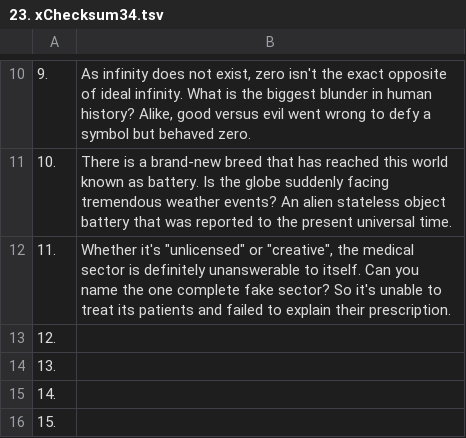
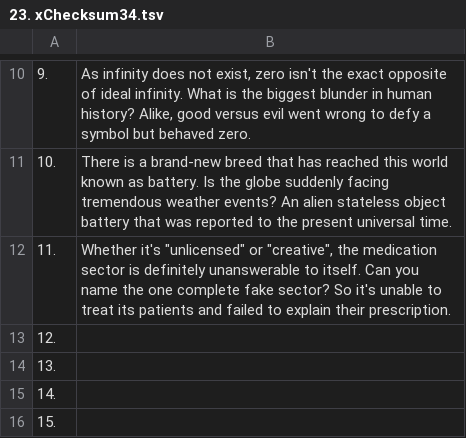
Before and after one commit to openroot/onlyIf31, a TSV file: 1. longVariable47/23. xChecksum34/23. xChecksum34.tsv, drawn as a sheet; only a part is shown, gaps mark what is left out.

Commit message:
update

```diff
--- a/1. longVariable47/23. xChecksum34/23. xChecksum34.tsv
+++ b/1. longVariable47/23. xChecksum34/23. xChecksum34.tsv
@@ -11,3 +11,3 @@
 10.	There is a brand-new breed that has reached this world known as battery. Is the globe suddenly facing tremendous weather events? An alien stateless object battery that was reported to the present universal time.
-11.	Whether it's "unlicensed" or "creative", the medical sector is definitely unanswerable to itself. Can you name the one complete fake sector? So it's unable to treat its patients and failed to explain their prescription.
+11.	Whether it's "unlicensed" or "creative", the medication sector is definitely unanswerable to itself. Can you name the one complete fake sector? So it's unable to treat its patients and failed to explain their prescription.
 12.	
```
